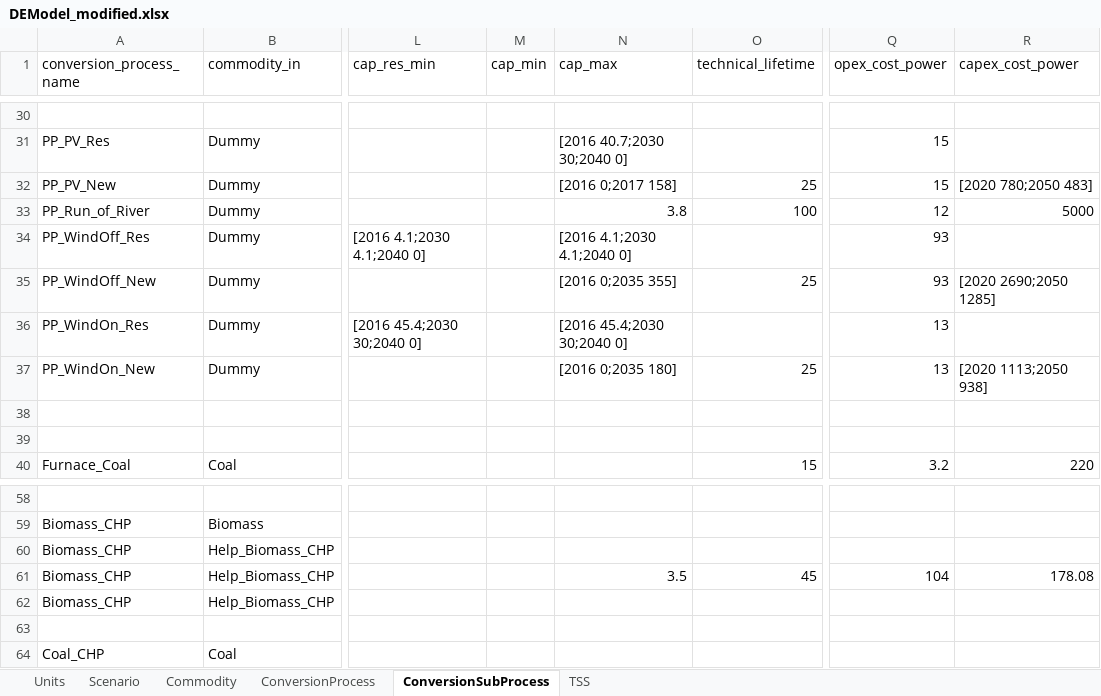
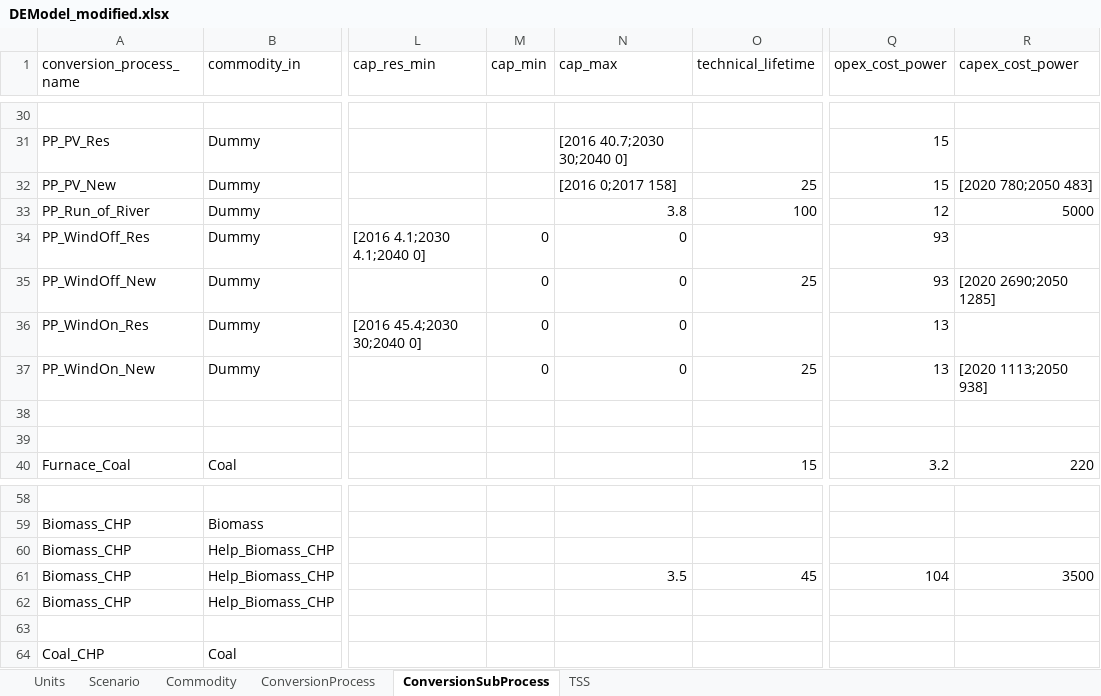
Before and after one commit to gu-trivelatto/esit-poli, an Excel workbook: models/DEModel_modified.xlsx, sheet ConversionSubProcess, drawn as a sheet; only a part is shown, gaps mark what is left out; values as stored, in another font and other column widths than the file's, no borders; table styles not drawn; the diff names each change by its address in the sheet, - before the commit and + after, or states it on an @@ line.

Commit message:
some stuff re-written, model consult node working, TODOs and two nodes remaining

```diff
--- a/models/DEModel_modified.xlsx (sheet ConversionSubProcess)
+++ b/models/DEModel_modified.xlsx (sheet ConversionSubProcess)
-M34:M37 (cap_min): (empty)
+M34:M37 (cap_min): 0
-N34 (cap_max): [2016 4.1;2030 4.1;2040 0]
+N34 (cap_max): 0
-N35 (cap_max): [2016 0;2035 355]
+N35 (cap_max): 0
-N36 (cap_max): [2016 45.4;2030 30;2040 0]
+N36 (cap_max): 0
-N37 (cap_max): [2016 0;2035 180]
+N37 (cap_max): 0
-R61 (capex_cost_power): 178.08
+R61 (capex_cost_power): 3500
```
Also changed, not shown: 10 other files.
